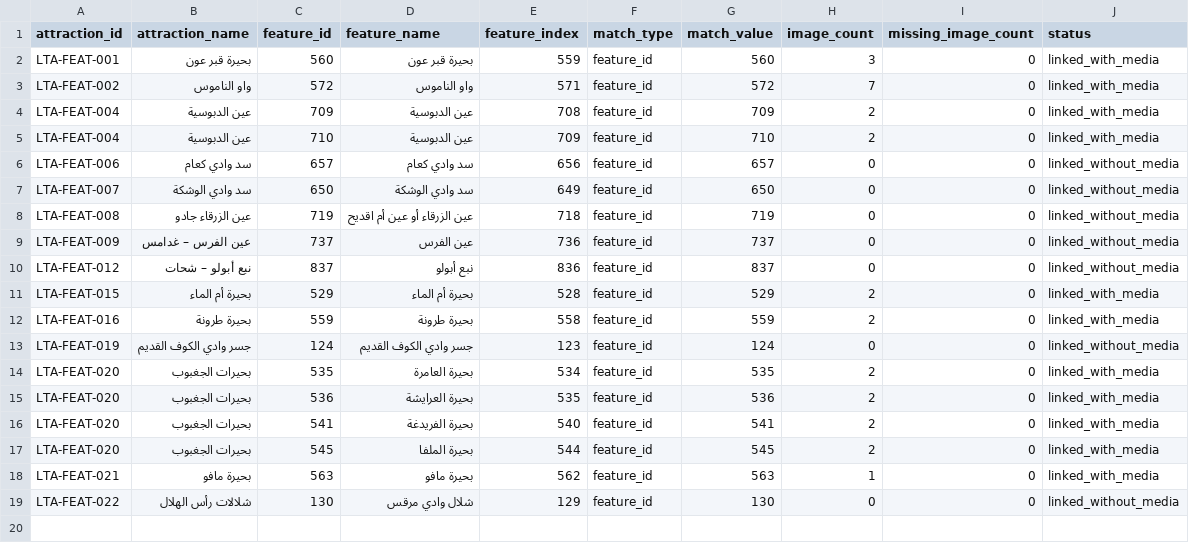
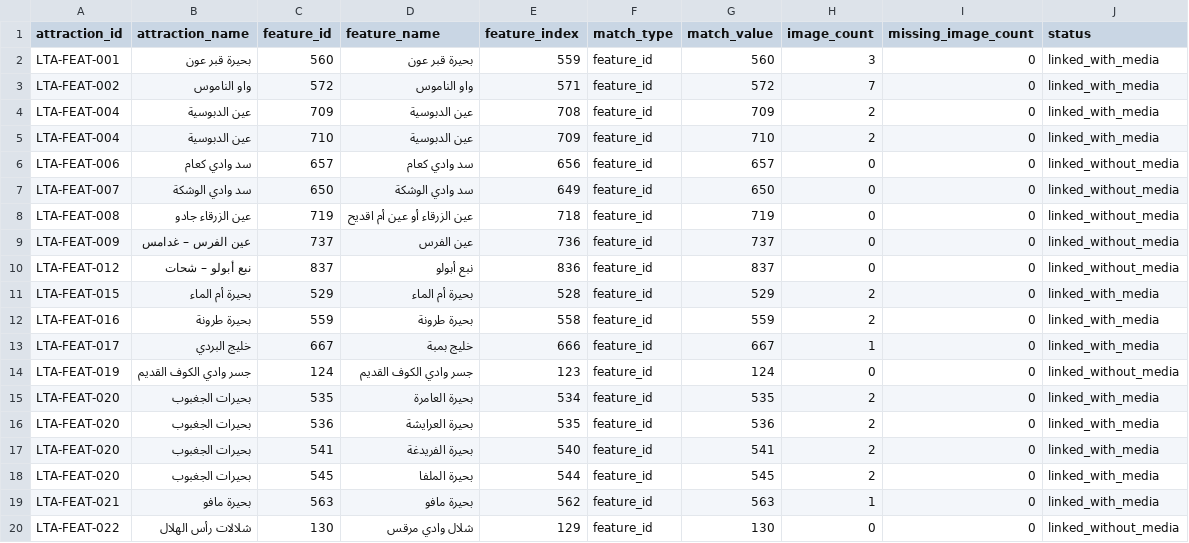
Before and after one commit to tidclibya2026/Libyan-Tourism-Atlas, a CSV file: docs/media-linkage-v2/expanded-linkage-report.csv, drawn as a sheet.

```diff
--- a/docs/media-linkage-v2/expanded-linkage-report.csv
+++ b/docs/media-linkage-v2/expanded-linkage-report.csv
@@ -12,2 +12,3 @@ attraction_id,attraction_name,feature_id,feature_name,feature_index,match_type,m
 "LTA-FEAT-016","بحيرة طرونة","559","بحيرة طرونة","558","feature_id","559","2","0","linked_with_media"
+"LTA-FEAT-017","خليج البردي","667","خليج بمبة","666","feature_id","667","1","0","linked_with_media"
 "LTA-FEAT-019","جسر وادي الكوف القديم","124","جسر وادي الكوف القديم","123","feature_id","124","0","0","linked_without_media"
```
Also changed, not shown: docs/media-linkage-v2/attraction-linkage-summary.csv, docs/media-linkage-v2/unresolved-attractions.csv, 5 other files.
